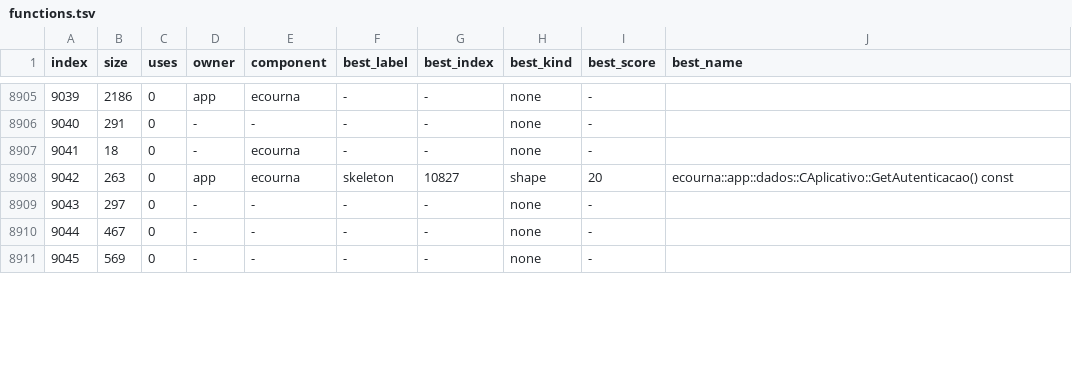
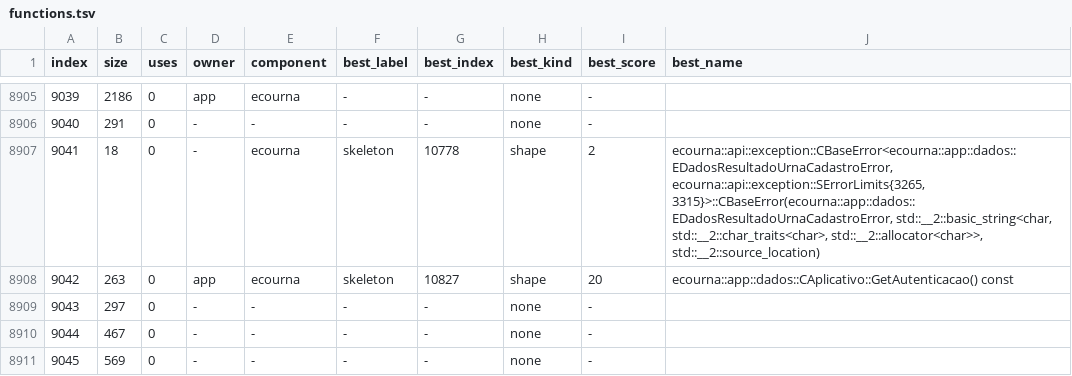
Before and after one commit to notsapinho/UrnaDecomp, a TSV file: ledger/functions.tsv, drawn as a sheet; only a part is shown, gaps mark what is left out; the diff covers the shown part only.

```diff
--- a/ledger/functions.tsv
+++ b/ledger/functions.tsv
@@ -8906,3 +8906,3 @@ index	size	uses	owner	component	best_label	best_index	best_kind	best_score	best_
 9040	291	0	-	-	-	-	none	-	
-9041	18	0	-	ecourna	-	-	none	-	
+9041	18	0	-	ecourna	skeleton	10778	shape	2	ecourna::api::exception::CBaseError<ecourna::app::dados::EDadosResultadoUrnaCadastroError, ecourna::api::exception::SErrorLimits{3265, 3315}>::CBaseError(ecourna::app::dados::EDadosResultadoUrnaCadastroError, std::__2::basic_string<char, std::__2::char_traits<char>, std::__2::allocator<char>>, std::__2::source_location)
 9042	263	0	app	ecourna	skeleton	10827	shape	20	ecourna::app::dados::CAplicativo::GetAutenticacao() const
```
Also changed, not shown: 103 edited cells elsewhere in this file, 17 other files.
